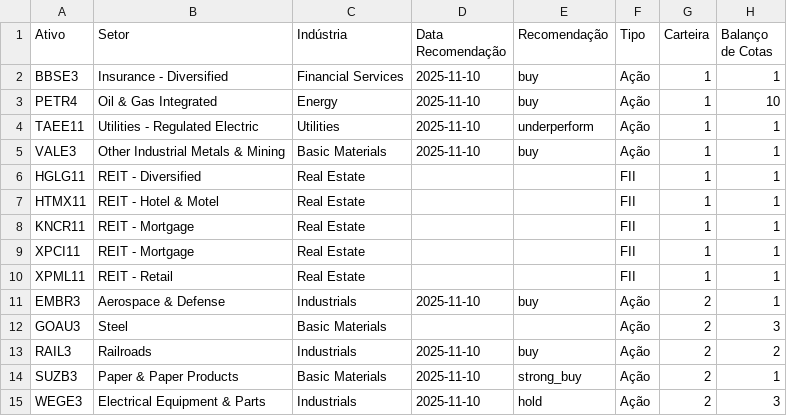
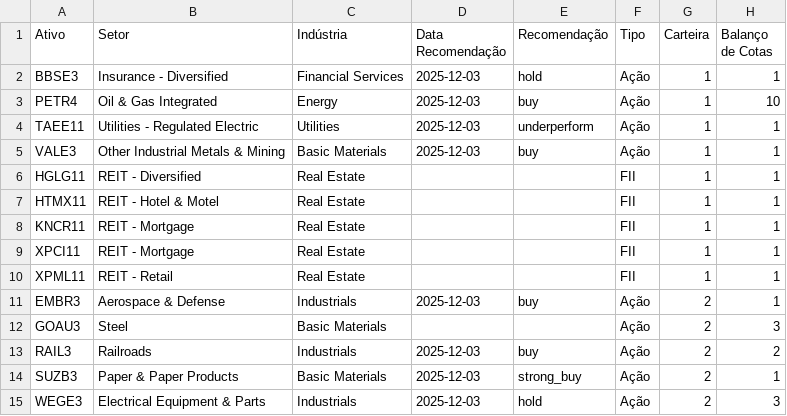
Before and after one commit to LuisHenrique7/Analise-Financeira, a CSV file: Dados Modelados/carteira_ativos.csv, drawn as a sheet.

```diff
--- a/Dados Modelados/carteira_ativos.csv
+++ b/Dados Modelados/carteira_ativos.csv
@@ -1,6 +1,6 @@
 Ativo,Setor,Indústria,Data Recomendação,Recomendação,Tipo,Carteira,Balanço de Cotas
-BBSE3,Insurance - Diversified,Financial Services,2025-11-10,buy,Ação,1,1
-PETR4,Oil & Gas Integrated,Energy,2025-11-10,buy,Ação,1,10
-TAEE11,Utilities - Regulated Electric,Utilities,2025-11-10,underperform,Ação,1,1
-VALE3,Other Industrial Metals & Mining,Basic Materials,2025-11-10,buy,Ação,1,1
+BBSE3,Insurance - Diversified,Financial Services,2025-12-03,hold,Ação,1,1
+PETR4,Oil & Gas Integrated,Energy,2025-12-03,buy,Ação,1,10
+TAEE11,Utilities - Regulated Electric,Utilities,2025-12-03,underperform,Ação,1,1
+VALE3,Other Industrial Metals & Mining,Basic Materials,2025-12-03,buy,Ação,1,1
 HGLG11,REIT - Diversified,Real Estate,,,FII,1,1
@@ -10,6 +10,6 @@ XPCI11,REIT - Mortgage,Real Estate,,,FII,1,1
 XPML11,REIT - Retail,Real Estate,,,FII,1,1
-EMBR3,Aerospace & Defense,Industrials,2025-11-10,buy,Ação,2,1
+EMBR3,Aerospace & Defense,Industrials,2025-12-03,buy,Ação,2,1
 GOAU3,Steel,Basic Materials,,,Ação,2,3
-RAIL3,Railroads,Industrials,2025-11-10,buy,Ação,2,2
-SUZB3,Paper & Paper Products,Basic Materials,2025-11-10,strong_buy,Ação,2,1
-WEGE3,Electrical Equipment & Parts,Industrials,2025-11-10,hold,Ação,2,3
+RAIL3,Railroads,Industrials,2025-12-03,buy,Ação,2,2
+SUZB3,Paper & Paper Products,Basic Materials,2025-12-03,strong_buy,Ação,2,1
+WEGE3,Electrical Equipment & Parts,Industrials,2025-12-03,hold,Ação,2,3
```
Also changed, not shown: Dados Modelados/Aquisições Realizadas.csv, Dados Modelados/Preços nos últimos 6 meses.csv, 6 other files.
